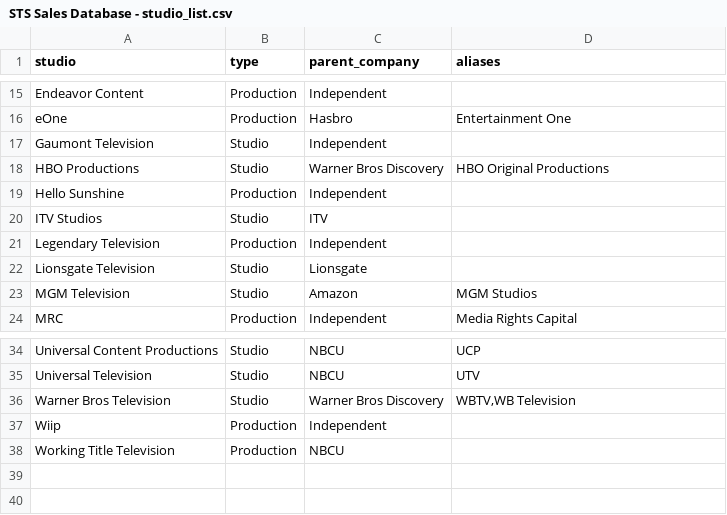
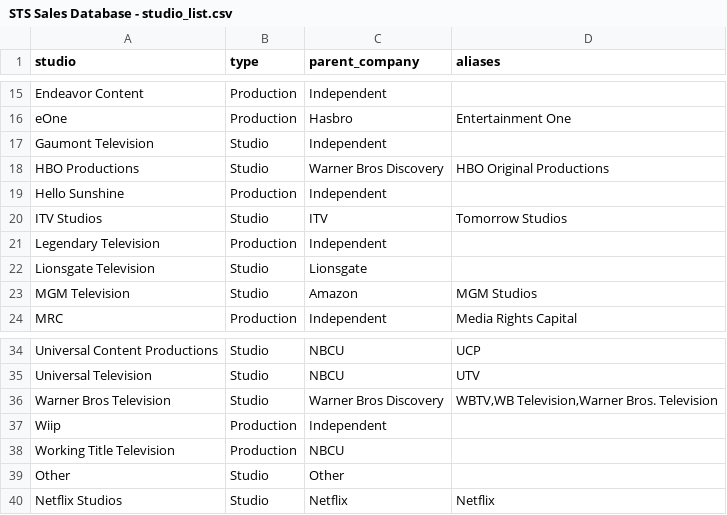
Before and after one commit to Logan1brown/GoogleDB, a CSV file: docs/sheets/STS Sales Database - studio_list.csv, drawn as a sheet; only a part is shown, gaps mark what is left out.

```diff
--- a/docs/sheets/STS Sales Database - studio_list.csv
+++ b/docs/sheets/STS Sales Database - studio_list.csv
@@ -19,3 +19,3 @@ HBO Productions,Studio,Warner Bros Discovery,HBO Original Productions
 Hello Sunshine,Production,Independent,
-ITV Studios,Studio,ITV,
+ITV Studios,Studio,ITV,Tomorrow Studios
 Legendary Television,Production,Independent,
@@ -35,4 +35,6 @@ Universal Content Productions,Studio,NBCU,UCP
 Universal Television,Studio,NBCU,UTV
-Warner Bros Television,Studio,Warner Bros Discovery,"WBTV,WB Television"
+Warner Bros Television,Studio,Warner Bros Discovery,"WBTV,WB Television,Warner Bros. Television"
 Wiip,Production,Independent,
 Working Title Television,Production,NBCU,
+Other,Studio,Other,
+Netflix Studios,Studio,Netflix,Netflix
```
Also changed, not shown: docs/sheets/STS Sales Database - role_types.csv, docs/sheets/STS Sales Database - shows.csv, 28 other files.
